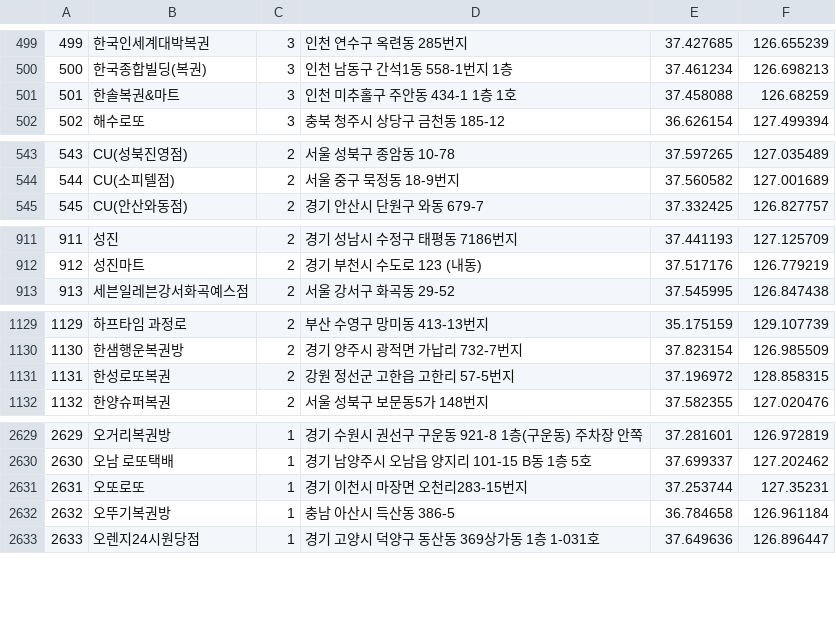
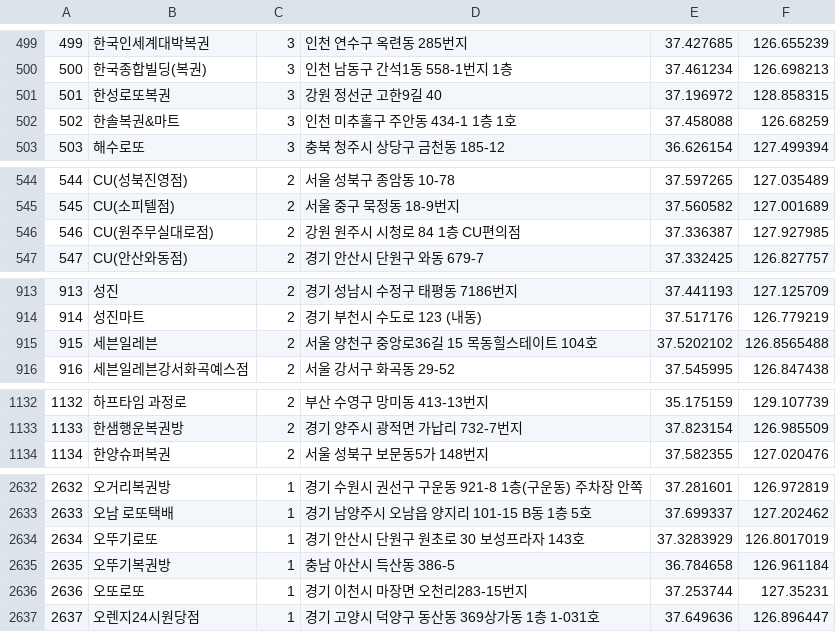
Before and after one commit to geojun01/lottodata, a CSV file: lotto_first_class_map.csv, drawn as a sheet; only a part is shown, gaps mark what is left out; removed rows and columns are numbered as before the commit, all else as after; the diff covers the shown part only; the diff names each change by its address in the sheet, - before the commit and + after, or states it on an @@ line.

Commit message:
Add files via upload

```diff
--- a/lotto_first_class_map.csv
+++ b/lotto_first_class_map.csv
+row 501: 501 | 한성로또복권 | 3 | 강원 정선군 고한9길 40 | 37.196972 | 128.858315
@@ column A renumbered from row 502 down @@
+row 546: 546 | CU(원주무실대로점) | 2 | 강원 원주시 시청로 84 1층 CU편의점 | 37.336387 | 127.927985
+row 915: 915 | 세븐일레븐 | 2 | 서울 양천구 중앙로36길 15 목동힐스테이트 104호 | 37.5202102 | 126.8565488
-row 1131: 1131 | 한성로또복권 | 2 | 강원 정선군 고한읍 고한리 57-5번지 | 37.196972 | 128.858315
+row 2634: 2634 | 오뚜기로또 | 1 | 경기 안산시 단원구 원초로 30 보성프라자 143호 | 37.3283929 | 126.8017019
@@ row 2631 moved to row 2636: 2636 @@
```
Also changed, not shown: 3 added rows and 3 removed rows elsewhere in this file.
